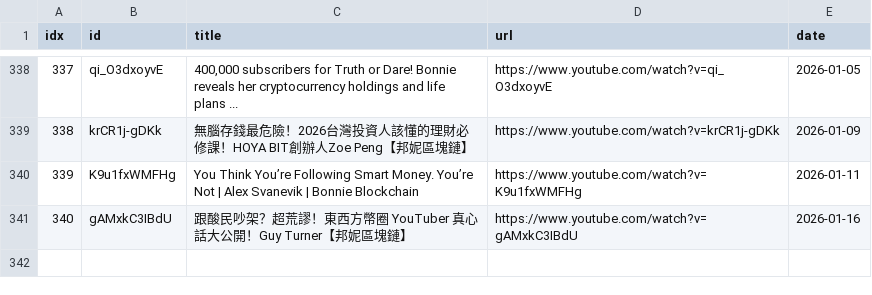
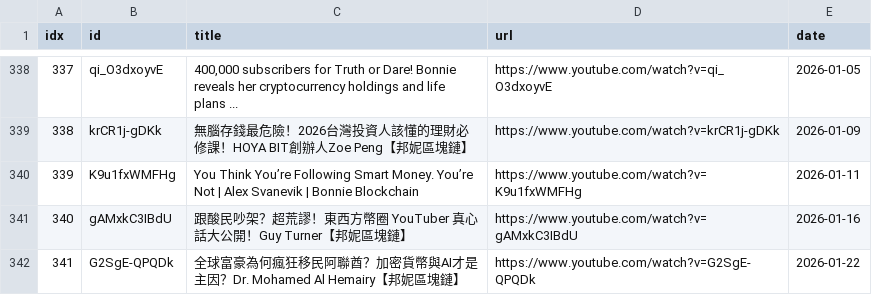
Before and after one commit to sumsjp/BonnieBlockchain, a CSV file: src/video_list.csv, drawn as a sheet; only a part is shown, gaps mark what is left out; the diff names each change by its address in the sheet, - before the commit and + after, or states it on an @@ line.

```diff
--- a/src/video_list.csv
+++ b/src/video_list.csv
+row 342: 341 | G2SgE-QPQDk | 全球富豪為何瘋狂移民阿聯酋？加密貨幣與AI才是主因？Dr. Mohamed Al Hemairy【邦妮區塊鏈】 | https://www.youtube.com/watch?v=G2SgE-QPQDk | 2026-01-22
```
Also changed, not shown: 4 other files.
